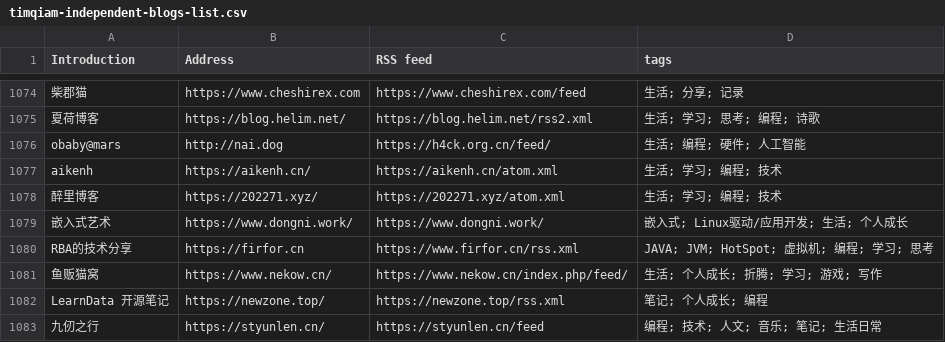
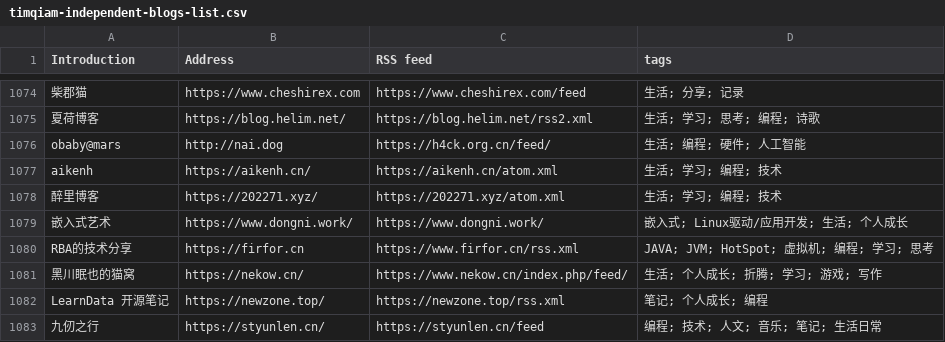
Before and after one commit to saveweb/rss-list-upstream, a CSV file: timqiam-independent-blogs-list.csv, drawn as a sheet; only a part is shown, gaps mark what is left out.

```diff
--- a/timqiam-independent-blogs-list.csv
+++ b/timqiam-independent-blogs-list.csv
@@ -1080,3 +1080,3 @@ aikenh, https://aikenh.cn/, https://aikenh.cn/atom.xml, 生活; 学习; 编程;
 RBA的技术分享, https://firfor.cn, https://www.firfor.cn/rss.xml, JAVA; JVM; HotSpot; 虚拟机; 编程; 学习; 思考
-鱼贩猫窝, https://www.nekow.cn/, https://www.nekow.cn/index.php/feed/, 生活; 个人成长; 折腾; 学习; 游戏; 写作
+黑川眠也的猫窝, https://nekow.cn/, https://www.nekow.cn/index.php/feed/, 生活; 个人成长; 折腾; 学习; 游戏; 写作
 LearnData 开源笔记, https://newzone.top/, https://newzone.top/rss.xml, 笔记; 个人成长; 编程
```
Also changed, not shown: 2 other files.
